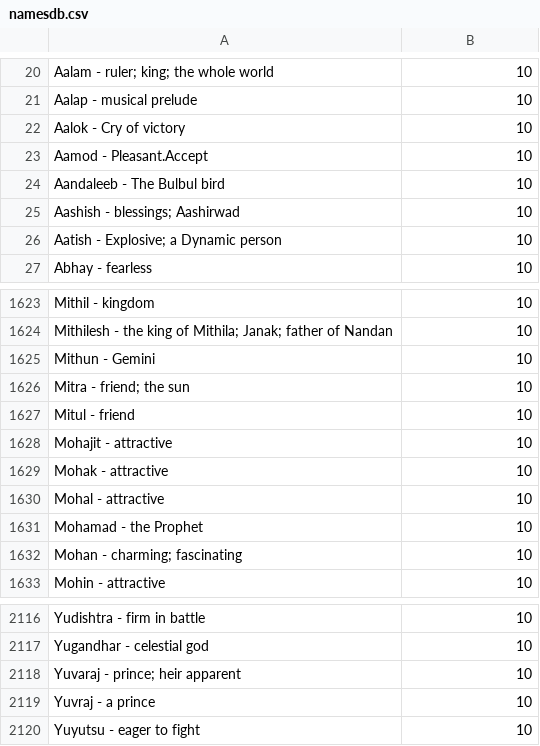
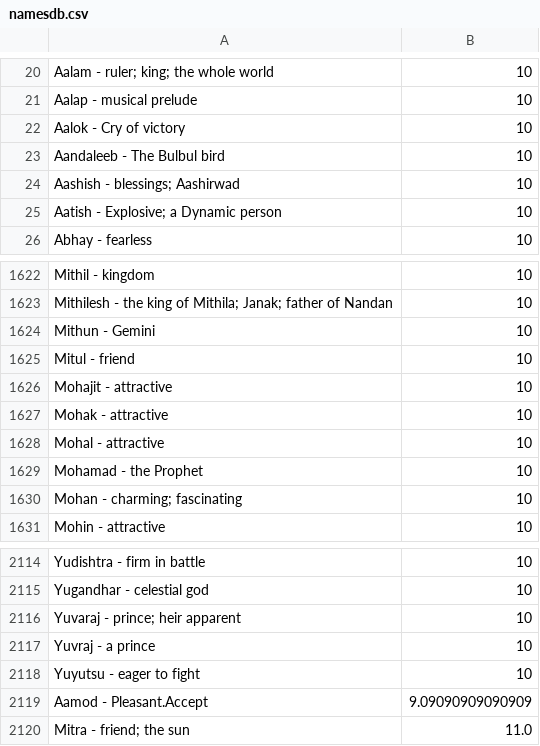
Before and after one commit to deopurkar/pickone, a CSV file: namesdb.csv, drawn as a sheet; only a part is shown, gaps mark what is left out.

```diff
--- a/namesdb.csv
+++ b/namesdb.csv
@@ -22,3 +22,2 @@ Aalap - musical prelude, 10
 Aalok - Cry of victory, 10
-Aamod - Pleasant.Accept, 10
 Aandaleeb - The Bulbul bird, 10
@@ -1625,3 +1624,2 @@ Mithilesh - the king of Mithila; Janak; father of Nandan , 10
 Mithun - Gemini, 10
-Mitra - friend; the sun , 10
 Mitul - friend, 10
@@ -2120 +2118,3 @@ Yuvraj - a prince , 10
 Yuyutsu - eager to fight, 10
+Aamod - Pleasant.Accept,9.09090909090909
+Mitra - friend; the sun ,11.0
```
Also changed, not shown: 2 other files.
